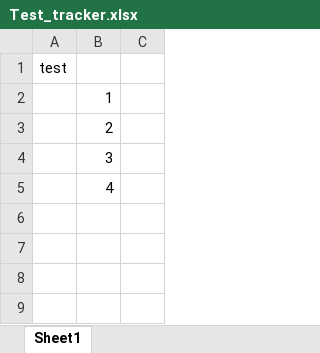
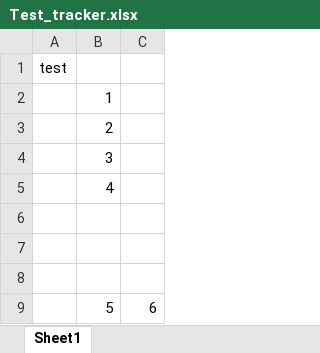
Before and after one commit to VincentYHHung/MyGitStudy101, an Excel workbook: Test_tracker.xlsx, sheet Sheet1, drawn as a sheet; values as stored, in another font and other column widths than the file's, no borders; the diff names each change by its address in the sheet, - before the commit and + after, or states it on an @@ line.

Commit message:
modification upload for tracker

```diff
--- a/Test_tracker.xlsx (sheet Sheet1)
+++ b/Test_tracker.xlsx (sheet Sheet1)
+row 6: (empty)
+row 7: (empty)
+row 8: (empty)
+row 9:  | 5 | 6
```
